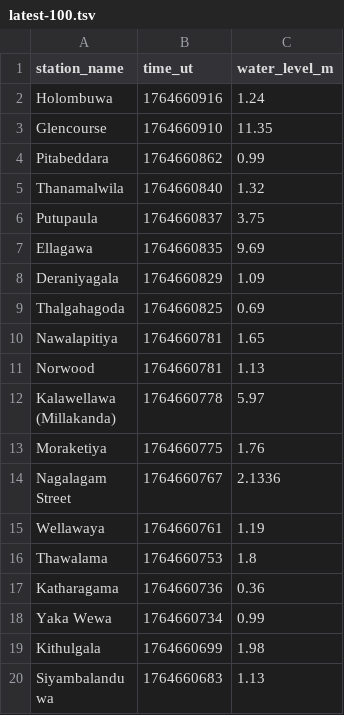
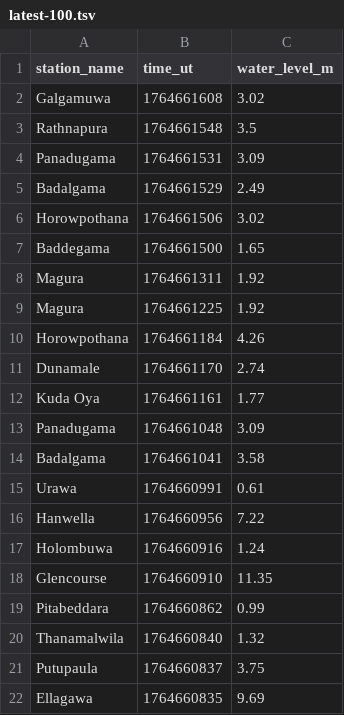
Before and after one commit to nuuuwan/lk_irrigation, a TSV file: data/latest-100.tsv, drawn as a sheet; only a part is shown; the shorter side is filled out with more unchanged rows; the diff covers the shown part only; the diff names each change by its address in the sheet, - before the commit and + after, or states it on an @@ line.

```diff
--- a/data/latest-100.tsv
+++ b/data/latest-100.tsv
+row 2: Galgamuwa | 1764661608 | 3.02
+row 3: Rathnapura | 1764661548 | 3.5
+row 4: Panadugama | 1764661531 | 3.09
+row 5: Badalgama | 1764661529 | 2.49
+row 6: Horowpothana | 1764661506 | 3.02
+row 7: Baddegama | 1764661500 | 1.65
+row 8: Magura | 1764661311 | 1.92
+row 9: Magura | 1764661225 | 1.92
+row 10: Horowpothana | 1764661184 | 4.26
+row 11: Dunamale | 1764661170 | 2.74
+row 12: Kuda Oya | 1764661161 | 1.77
+row 13: Panadugama | 1764661048 | 3.09
+row 14: Badalgama | 1764661041 | 3.58
+row 15: Urawa | 1764660991 | 0.61
+row 16: Hanwella | 1764660956 | 7.22
```
Also changed, not shown: 15 removed rows elsewhere in this file, data/all.tsv, data/latest-1000.tsv, 31 other files.
